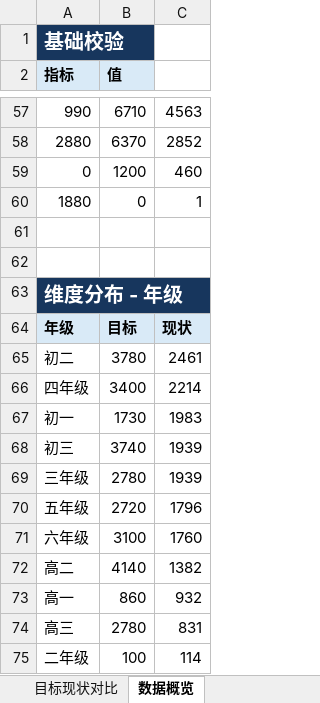
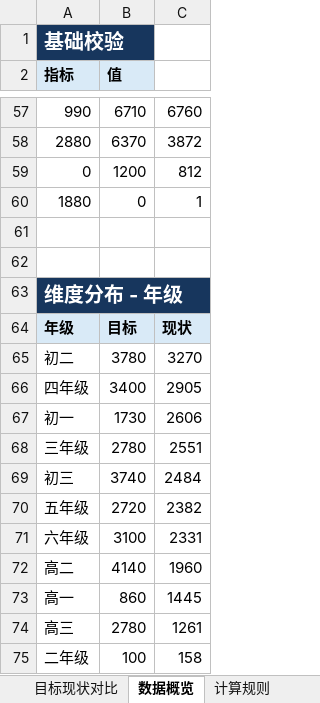
Before and after one commit to yxqhuqin222-star/rizhuizong, an Excel workbook: outputs/tongji_summary/tongji_summary_current.xlsx, sheet 数据概览, drawn as a sheet; only a part is shown, gaps mark what is left out; values as stored, in another font and other column widths than the file's, no borders; removed rows and columns are numbered as before the commit, all else as after; the diff covers the shown part only; the diff names each change by its address in the sheet, - before the commit and + after, or states it on an @@ line.

```diff
--- a/outputs/tongji_summary/tongji_summary_current.xlsx (sheet 数据概览)
+++ b/outputs/tongji_summary/tongji_summary_current.xlsx (sheet 数据概览)
+sheet tab: 计算规则
-C57: 4563
+C57: 6760
-C58: 2852
+C58: 3872
-C59: 460
+C59: 812
-C65: 2461
+C65: 3270
-C66: 2214
+C66: 2905
-C67: 1983
+C67: 2606
-row 68: 初三 | 3740 | 1939
-C68: 1939
+C68: 2551
+row 69: 初三 | 3740 | 2484
-C70: 1796
+C70: 2382
-C71: 1760
+C71: 2331
-C72: 1382
+C72: 1960
-C73: 932
+C73: 1445
-C74: 831
+C74: 1261
-C75: 114
+C75: 158
```
Also changed, not shown: 23 edited cells elsewhere in this sheet, sheet 目标现状对比, 7 other files.
